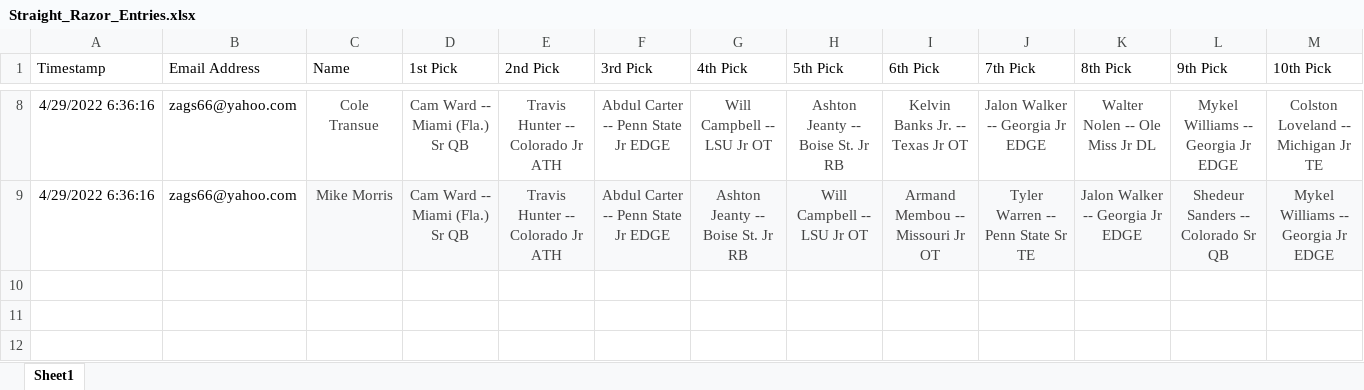
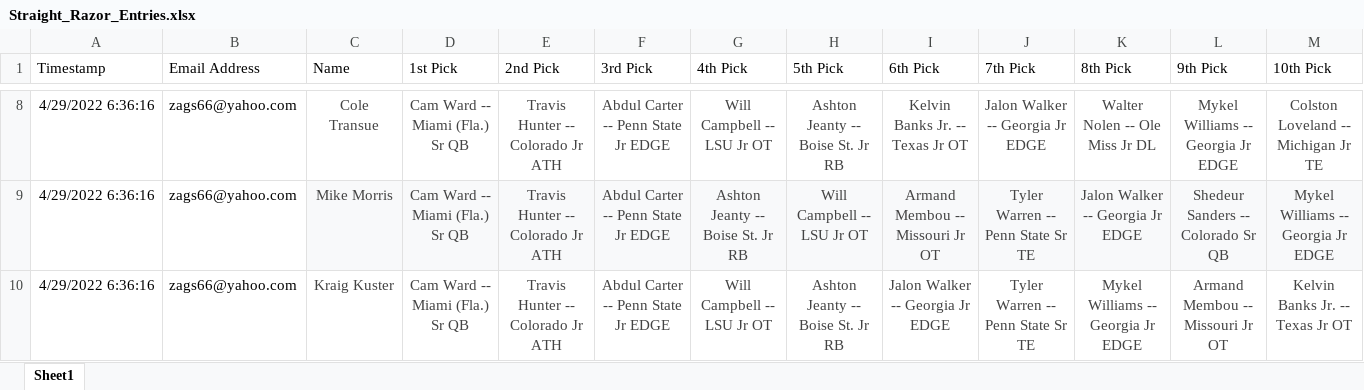
Before and after one commit to clparker78/straight_razor_draft, an Excel workbook: Straight_Razor_Entries.xlsx, sheet Sheet1, drawn as a sheet; only a part is shown, gaps mark what is left out; values as stored, in another font and other column widths than the file's, no borders; charts and pictures and table styles not drawn; rows hold the shown columns only; the diff names each change by its address in the sheet, - before the commit and + after, or states it on an @@ line.

Commit message:
Add files via upload

```diff
--- a/Straight_Razor_Entries.xlsx (sheet Sheet1)
+++ b/Straight_Razor_Entries.xlsx (sheet Sheet1)
+row 10: 4/29/2022 6:36:16 | zags66@yahoo.com | Kraig Kuster | Cam Ward -- Miami (Fla.) Sr QB | Travis Hunter -- Colorado Jr ATH | Abdul Carter -- Penn State Jr EDGE | Will Campbell -- LSU Jr OT | Ashton Jeanty -- Boise St. Jr RB | Jalon Walker -- Georgia Jr EDGE | Tyler Warren -- Penn State Sr TE | Mykel Williams -- Georgia Jr EDGE | Armand Membou -- Missouri Jr OT | Kelvin Banks Jr. -- Texas Jr OT
```
